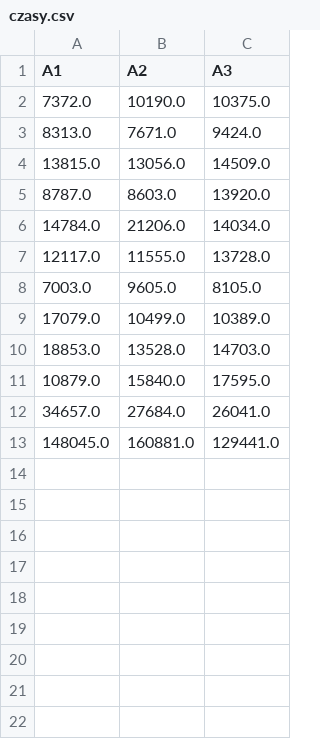
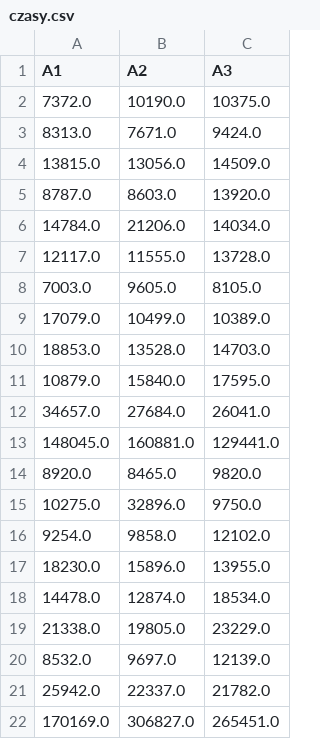
Before and after one commit to ImBary/Numeryczne2, a CSV file: algnum2/src/czasy.csv, drawn as a sheet.

```diff
--- a/algnum2/src/czasy.csv
+++ b/algnum2/src/czasy.csv
@@ -13 +13,10 @@ A1, A2, A3
 148045.0, 160881.0, 129441.0
+8920.0, 8465.0, 9820.0
+10275.0, 32896.0, 9750.0
+9254.0, 9858.0, 12102.0
+18230.0, 15896.0, 13955.0
+14478.0, 12874.0, 18534.0
+21338.0, 19805.0, 23229.0
+8532.0, 9697.0, 12139.0
+25942.0, 22337.0, 21782.0
+170169.0, 306827.0, 265451.0
```
Also changed, not shown: 2 other files.
